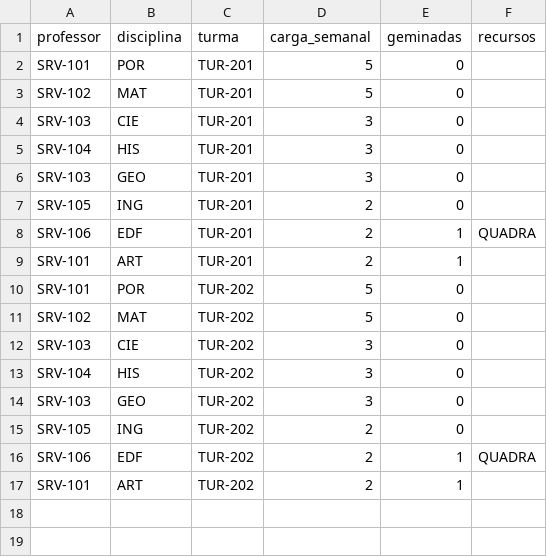
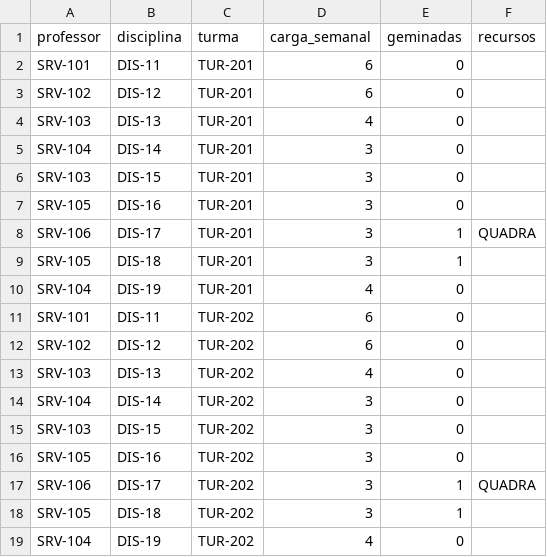
Before and after one commit to vanderleyrocha/pytime, a CSV file: docs/carga/modelos/atribuicoes.csv, drawn as a sheet.

```diff
--- a/docs/carga/modelos/atribuicoes.csv
+++ b/docs/carga/modelos/atribuicoes.csv
@@ -1,17 +1,19 @@
 professor;disciplina;turma;carga_semanal;geminadas;recursos
-SRV-101;POR;TUR-201;5;0;
-SRV-102;MAT;TUR-201;5;0;
-SRV-103;CIE;TUR-201;3;0;
-SRV-104;HIS;TUR-201;3;0;
-SRV-103;GEO;TUR-201;3;0;
-SRV-105;ING;TUR-201;2;0;
-SRV-106;EDF;TUR-201;2;1;QUADRA
-SRV-101;ART;TUR-201;2;1;
-SRV-101;POR;TUR-202;5;0;
-SRV-102;MAT;TUR-202;5;0;
-SRV-103;CIE;TUR-202;3;0;
-SRV-104;HIS;TUR-202;3;0;
-SRV-103;GEO;TUR-202;3;0;
-SRV-105;ING;TUR-202;2;0;
-SRV-106;EDF;TUR-202;2;1;QUADRA
-SRV-101;ART;TUR-202;2;1;
+SRV-101;DIS-11;TUR-201;6;0;
+SRV-102;DIS-12;TUR-201;6;0;
+SRV-103;DIS-13;TUR-201;4;0;
+SRV-104;DIS-14;TUR-201;3;0;
+SRV-103;DIS-15;TUR-201;3;0;
+SRV-105;DIS-16;TUR-201;3;0;
+SRV-106;DIS-17;TUR-201;3;1;QUADRA
+SRV-105;DIS-18;TUR-201;3;1;
+SRV-104;DIS-19;TUR-201;4;0;
+SRV-101;DIS-11;TUR-202;6;0;
+SRV-102;DIS-12;TUR-202;6;0;
+SRV-103;DIS-13;TUR-202;4;0;
+SRV-104;DIS-14;TUR-202;3;0;
+SRV-103;DIS-15;TUR-202;3;0;
+SRV-105;DIS-16;TUR-202;3;0;
+SRV-106;DIS-17;TUR-202;3;1;QUADRA
+SRV-105;DIS-18;TUR-202;3;1;
+SRV-104;DIS-19;TUR-202;4;0;
```
Also changed, not shown: docs/carga/modelos/disponibilidades.csv, docs/carga/modelos/horarios.csv, 10 other files.
